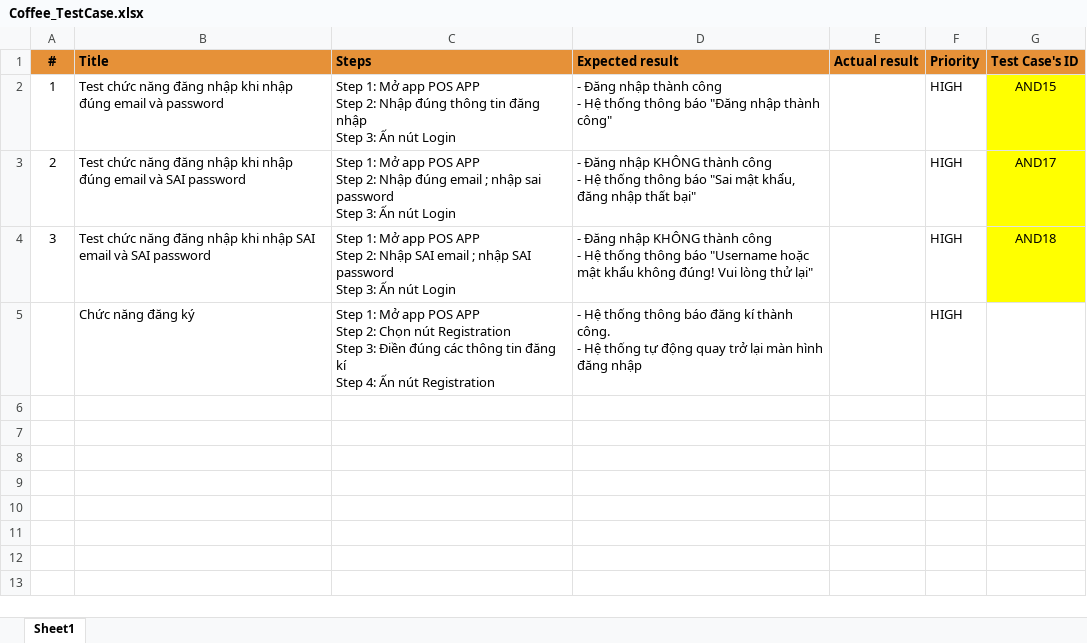
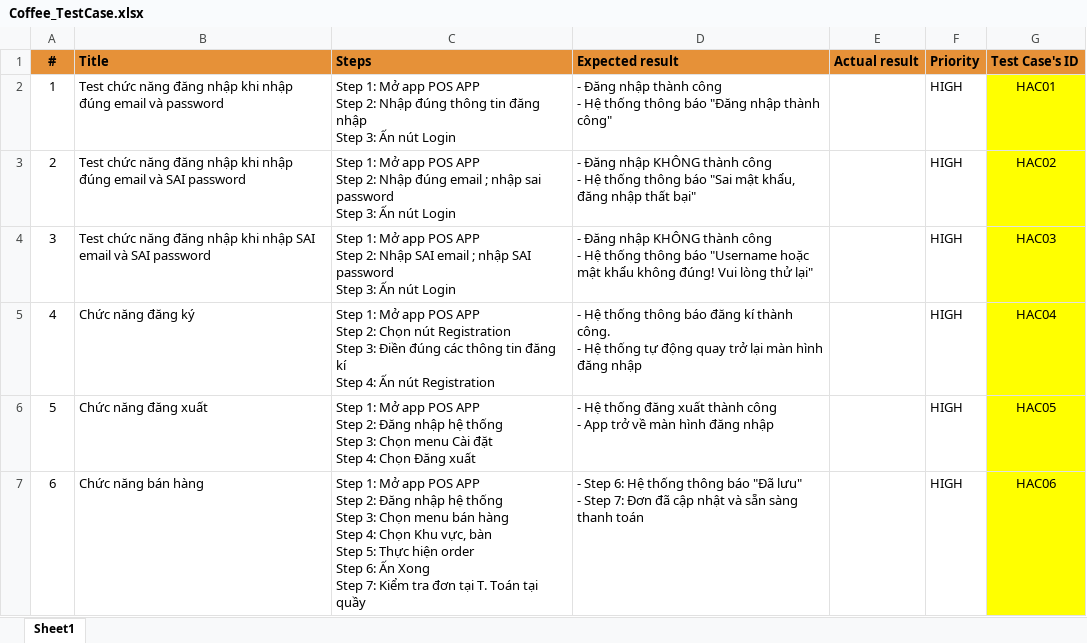
Before and after one commit to ThachThach/DoAn_DiDong2_Nhom5, an Excel workbook: Coffee_TestCase.xlsx, sheet Sheet1, drawn as a sheet; only a part is shown; values as stored, in another font and other column widths than the file's, no borders; ↵ is a line break in a cell; the diff covers the shown part only; the diff names each change by its address in the sheet, - before the commit and + after, or states it on an @@ line.

Commit message:
Commit test case base case

```diff
--- a/Coffee_TestCase.xlsx (sheet Sheet1)
+++ b/Coffee_TestCase.xlsx (sheet Sheet1)
-G2 (Test Case's ID): AND15
+G2 (Test Case's ID): HAC01
-G3 (Test Case's ID): AND17
+G3 (Test Case's ID): HAC02
-G4 (Test Case's ID): AND18
+G4 (Test Case's ID): HAC03
-A5 (#): (empty)
+A5 (#): 4
-G5 (Test Case's ID): (empty)
+G5 (Test Case's ID): HAC04
-G5 fill: none
+G5 fill: #FFFF00
+row 6: 5 | Chức năng đăng xuất | Step 1: Mở app POS APP ↵ Step 2: Đăng nhập hệ thống ↵ Step 3: Chọn menu Cài đặt ↵ Step 4: Chọn Đăng xuất | - Hệ thống đăng xuất thành công ↵ - App trở về màn hình đăng nhập |  | HIGH | HAC05
+row 7: 6 | Chức năng bán hàng | Step 1: Mở app POS APP ↵ Step 2: Đăng nhập hệ thống ↵ Step 3: Chọn menu bán hàng ↵ Step 4: Chọn Khu vực, bàn ↵ Step 5: Thực hiện order ↵ Step 6: Ấn Xong ↵ Step 7: Kiểm tra đơn tại T. Toán tại quầy | - Step 6: Hệ thống thông báo "Đã lưu" ↵ - Step 7: Đơn đã cập nhật và sẵn sàng thanh toán |  | HIGH | HAC06
```
Also changed, not shown: 17 added rows elsewhere in this sheet.
